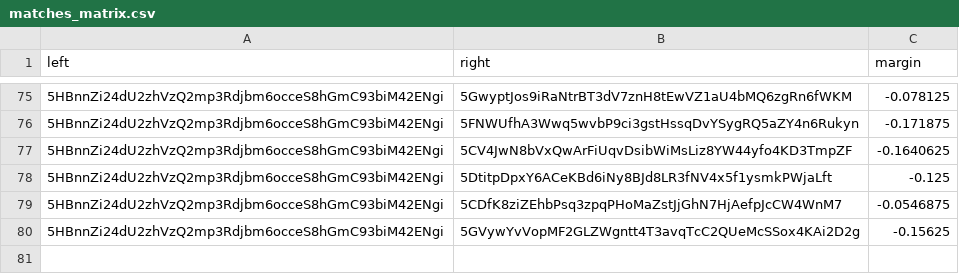
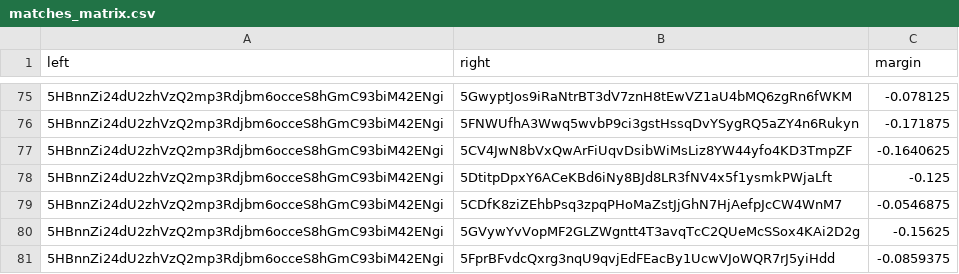
Before and after one commit to 404-Repo/404-active-competition, a CSV file: rounds/5/matches_matrix.csv, drawn as a sheet; only a part is shown, gaps mark what is left out; the diff names each change by its address in the sheet, - before the commit and + after, or states it on an @@ line.

Commit message:
Update matches matrix for round 5

```diff
--- a/rounds/5/matches_matrix.csv
+++ b/rounds/5/matches_matrix.csv
+row 81: 5HBnnZi24dU2zhVzQ2mp3Rdjbm6occeS8hGmC93biM42ENgi | 5FprBFvdcQxrg3nqU9qvjEdFEacBy1UcwVJoWQR7rJ5yiHdd | -0.0859375
```
